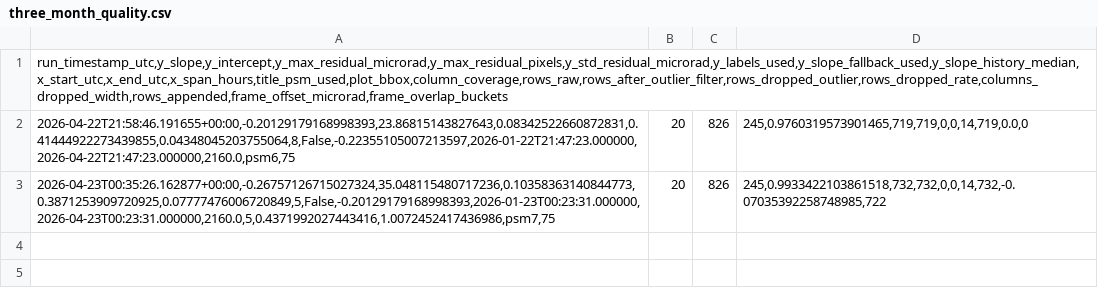
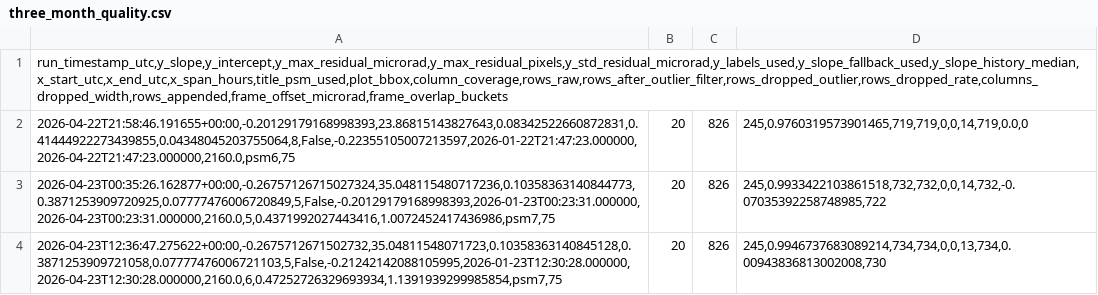
Before and after one commit to madisonrickert/kilauea-tracker, a CSV file: data/sources/three_month_quality.csv, drawn as a sheet.

```diff
--- a/data/sources/three_month_quality.csv
+++ b/data/sources/three_month_quality.csv
@@ -3 +3,2 @@ run_timestamp_utc,y_slope,y_intercept,y_max_residual_microrad,y_max_residual_pix
 2026-04-23T00:35:26.162877+00:00,-0.26757126715027324,35.048115480717236,0.10358363140844773,0.3871253909720925,0.07777476006720849,5,False,-0.20129179168998393,2026-01-23T00:23:31.000000,2026-04-23T00:23:31.000000,2160.0,5,0.4371992027443416,1.0072452417436986,psm7,75|20|826|245,0.9933422103861518,732,732,0,0,14,732,-0.07035392258748985,722
+2026-04-23T12:36:47.275622+00:00,-0.2675712671502732,35.04811548071723,0.10358363140845128,0.3871253909721058,0.07777476006721103,5,False,-0.21242142088105995,2026-01-23T12:30:28.000000,2026-04-23T12:30:28.000000,2160.0,6,0.47252726329693934,1.1391939299985854,psm7,75|20|826|245,0.9946737683089214,734,734,0,0,13,734,0.00943836813002008,730
```
Also changed, not shown: data/sources/month_quality.csv, data/sources/two_day.csv, 12 other files.
